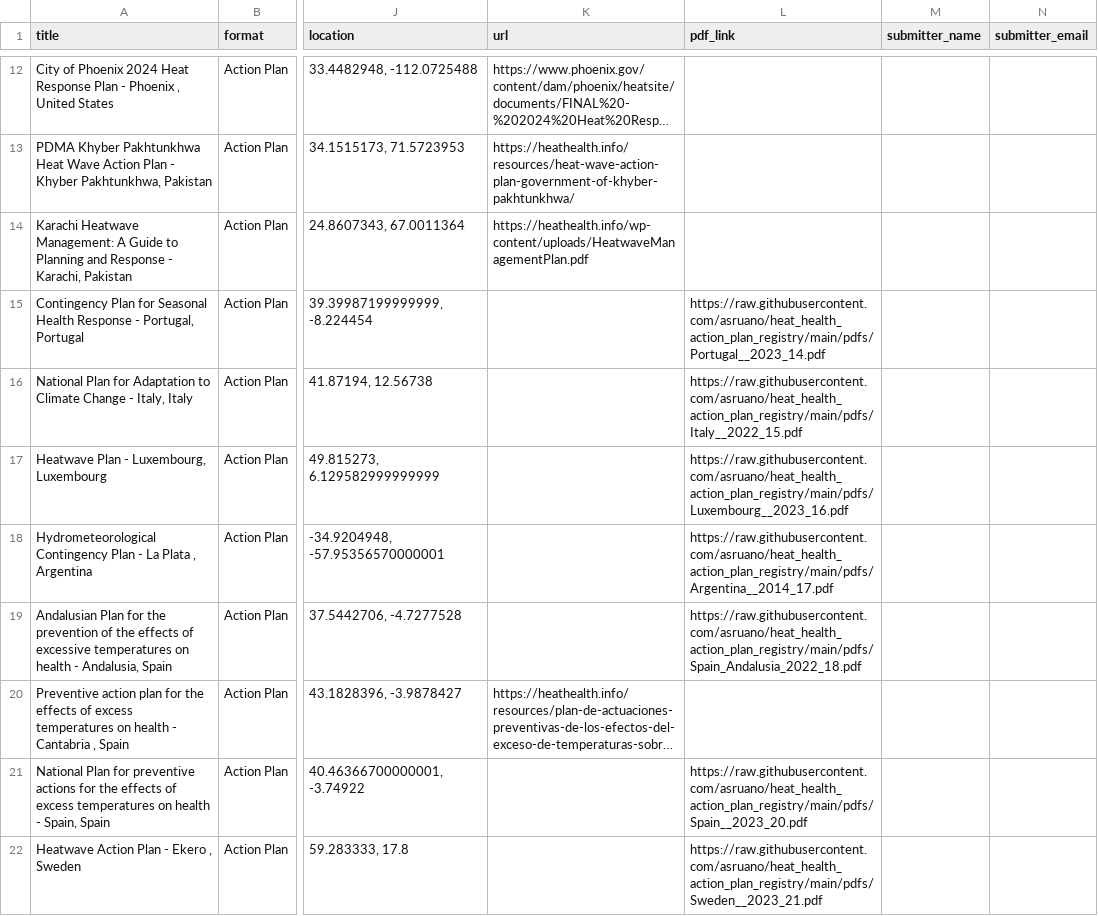
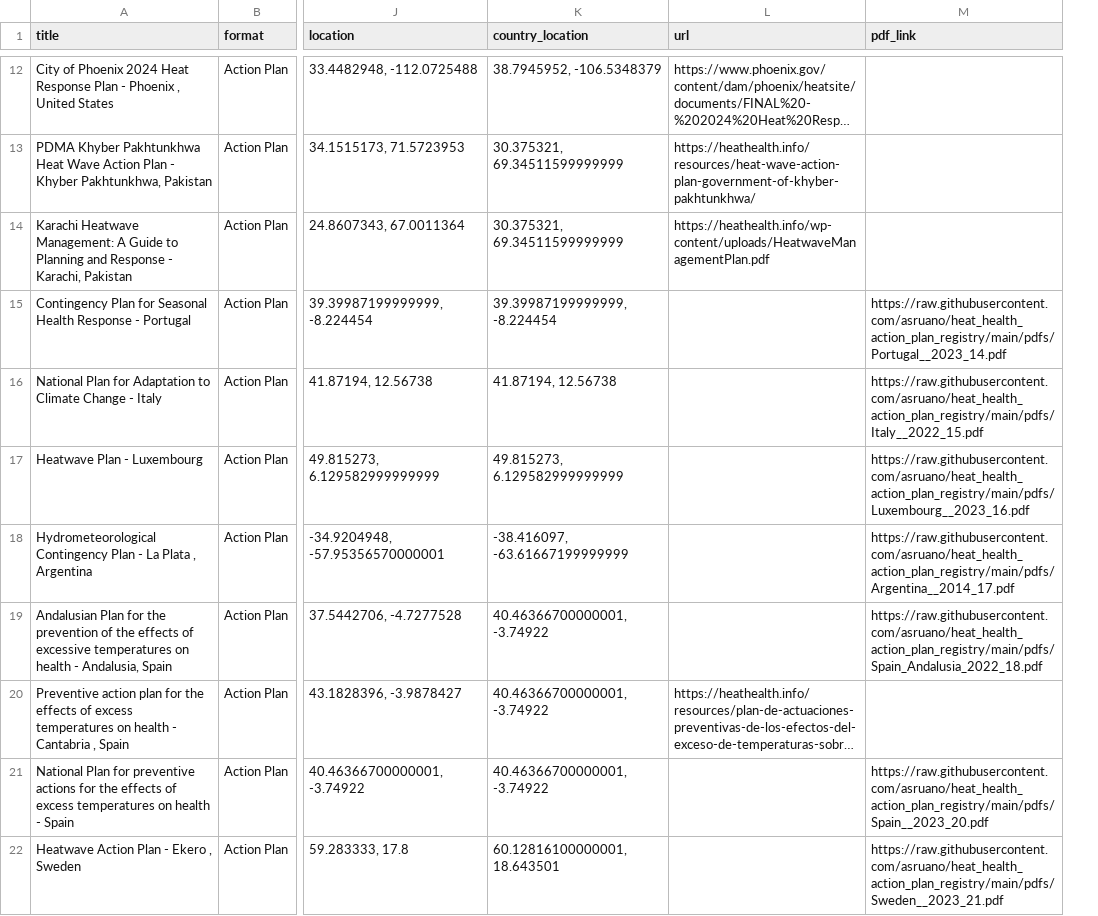
Before and after one commit to sparklabnyc/heat_health_action_plan_registry, a CSV file: plans_index.csv, drawn as a sheet; only a part is shown, gaps mark what is left out; long unchanged cells end in …; removed rows and columns are numbered as before the commit, all else as after; the diff covers the shown part only; the diff names each change by its address in the sheet, - before the commit and + after, or states it on an @@ line.

Commit message:
Update plans_index.csv

```diff
--- a/plans_index.csv
+++ b/plans_index.csv
+column K (country_location), rows 12-22: 38.7945952, -106.5348379 | 30.375321, 69.34511599999999 | 30.375321, 69.34511599999999 | 39.39987199999999, -8.224454 | 41.87194, 12.56738 | 49.815273, 6.129582999999999 | -38.416097, -63.61667199999999 | 40.46366700000001, -3.74922 | 40.46366700000001, -3.74922 | 40.46366700000001, -3.74922 | 60.12816100000001, 18.643501
-column M (submitter_name), empty
-column N (submitter_email), empty
-A15 (title): …Response - Portugal, Portugal
+A15 (title): …Response - Portugal
-A16 (title): …Change - Italy, Italy
+A16 (title): …Change - Italy
-A17 (title): Heatwave Plan - Luxembourg, Luxembourg
+A17 (title): Heatwave Plan - Luxembourg
-A21 (title): …health - Spain, Spain
+A21 (title): …health - Spain
```
Also changed, not shown: 17 edited cells elsewhere in this file.
